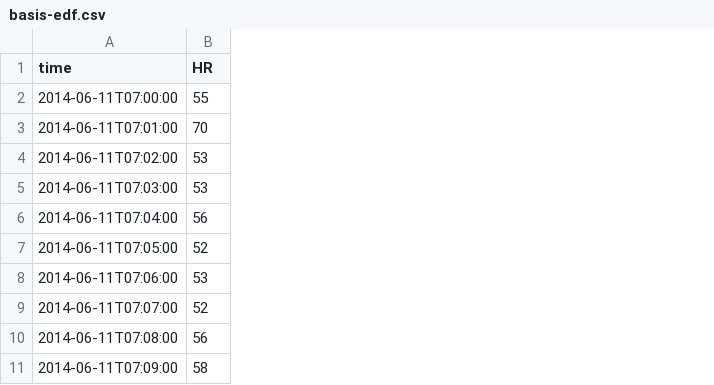
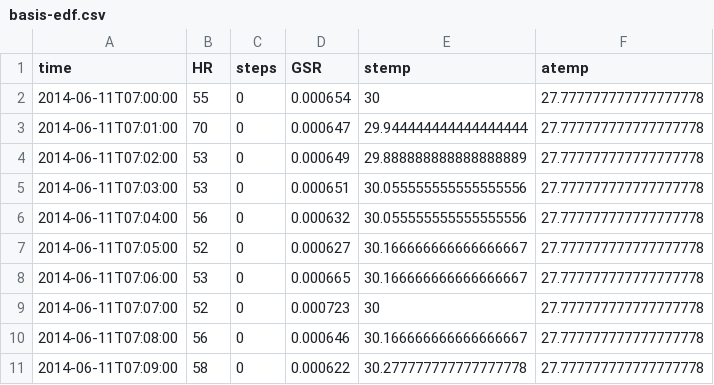
Before and after one commit to dret/exercise, a CSV file: EDF/basis/basis-edf.csv, drawn as a sheet; only a part is shown; the diff names each change by its address in the sheet, - before the commit and + after, or states it on an @@ line.

Commit message:
adding steps,GSR,stemp,atemp

```diff
--- a/EDF/basis/basis-edf.csv
+++ b/EDF/basis/basis-edf.csv
+column C (steps), rows 2-11: all 0
+column D (GSR), rows 2-11: 0.000654 | 0.000647 | 0.000649 | 0.000651 | 0.000632 | 0.000627 | 0.000665 | 0.000723 | 0.000646 | 0.000622
+column E (stemp), rows 2-11: 30 | 29.944444444444444444 | 29.888888888888888889 | 30.055555555555555556 | 30.055555555555555556 | 30.166666666666666667 | 30.166666666666666667 | 30 | 30.166666666666666667 | 30.277777777777777778
+column F (atemp), rows 2-11: all 27.777777777777777778
```
Also changed, not shown: 1 other file.
